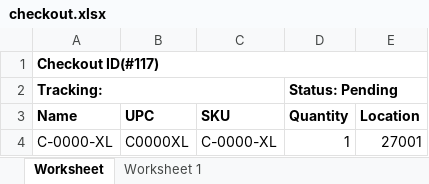
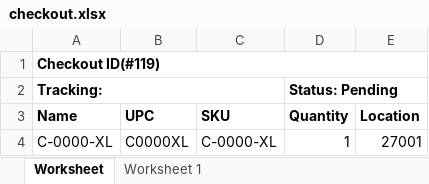
Before and after one commit to que2018/c3, an Excel workbook: admin/assets/file/export/checkout.xlsx, sheet Worksheet, drawn as a sheet; values as stored, in another font and other column widths than the file's, no borders; the diff names each change by its address in the sheet, - before the commit and + after, or states it on an @@ line.

```diff
--- a/admin/assets/file/export/checkout.xlsx (sheet Worksheet)
+++ b/admin/assets/file/export/checkout.xlsx (sheet Worksheet)
-A1 (Name): Checkout ID(#117)
+A1 (Name): Checkout ID(#119)
```
Also changed, not shown: 1 other file.
